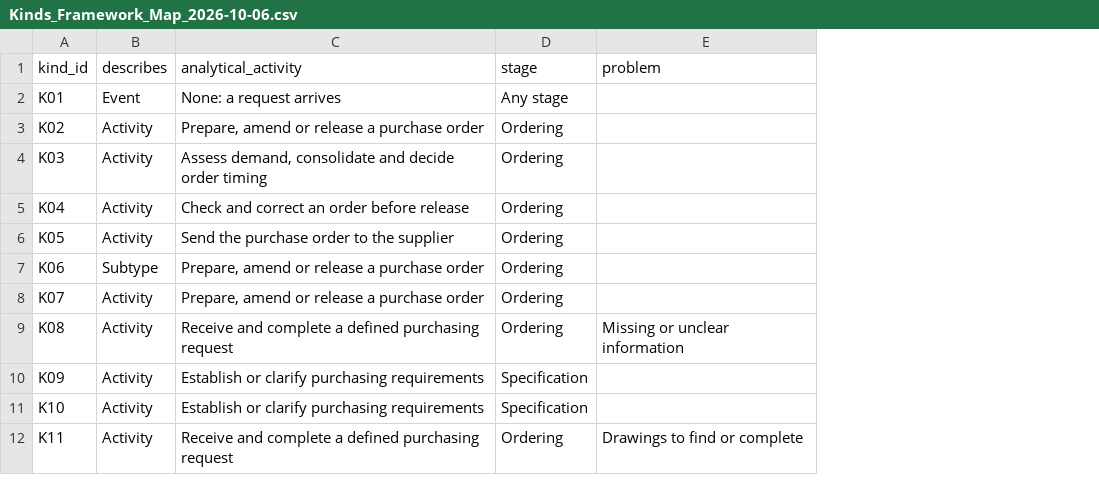
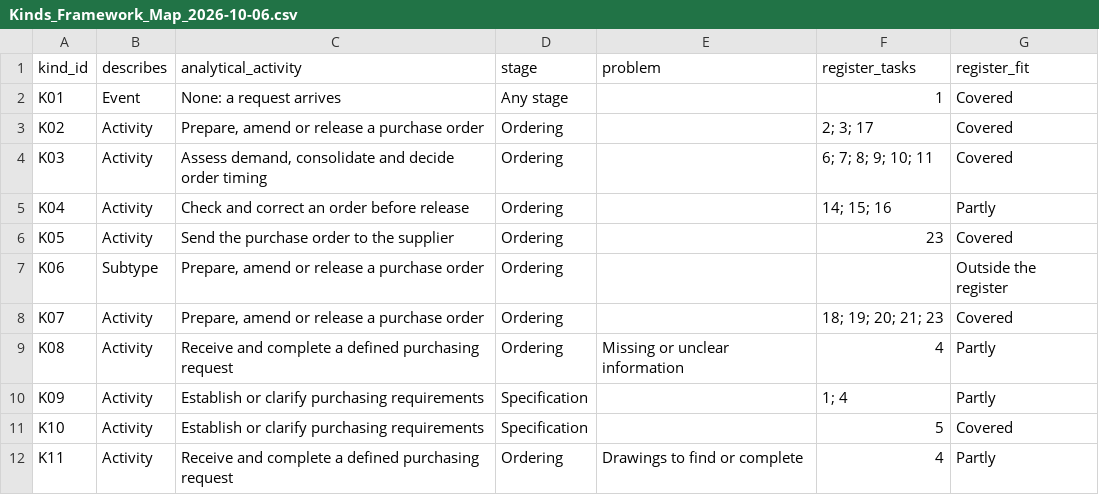
Before and after one commit to Luuuuuig/Bachelor-End-Project, a CSV file: docs/measurement/Kinds_Framework_Map_2026-10-06.csv, drawn as a sheet; only a part is shown; the diff names each change by its address in the sheet, - before the commit and + after, or states it on an @@ line.

```diff
--- a/docs/measurement/Kinds_Framework_Map_2026-10-06.csv
+++ b/docs/measurement/Kinds_Framework_Map_2026-10-06.csv
+column F (register_tasks), rows 2-12: 1 | 2; 3; 17 | 6; 7; 8; 9; 10; 11 | 14; 15; 16 | 23 |  | 18; 19; 20; 21; 23 | 4 | 1; 4 | 5 | 4
+column G (register_fit), rows 2-12: Covered | Covered | Covered | Partly | Covered | Outside the register | Covered | Partly | Partly | Covered | Partly
```
Also changed, not shown: 8 other files.
